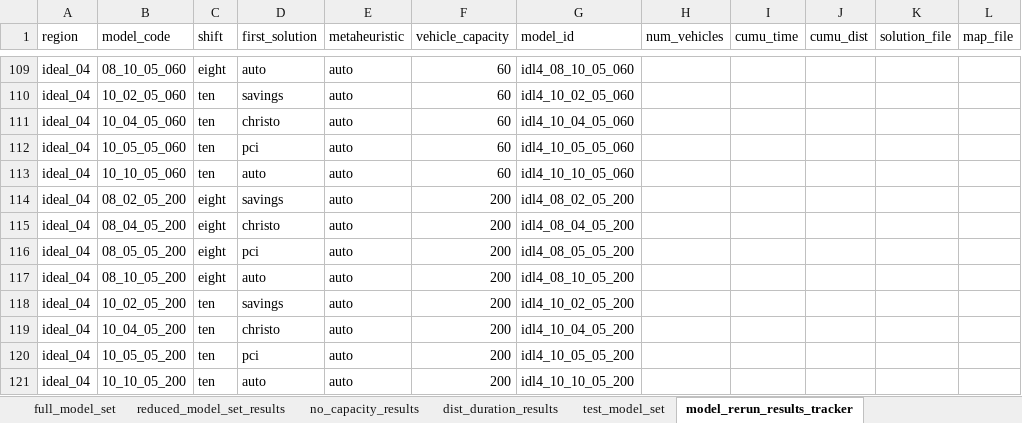
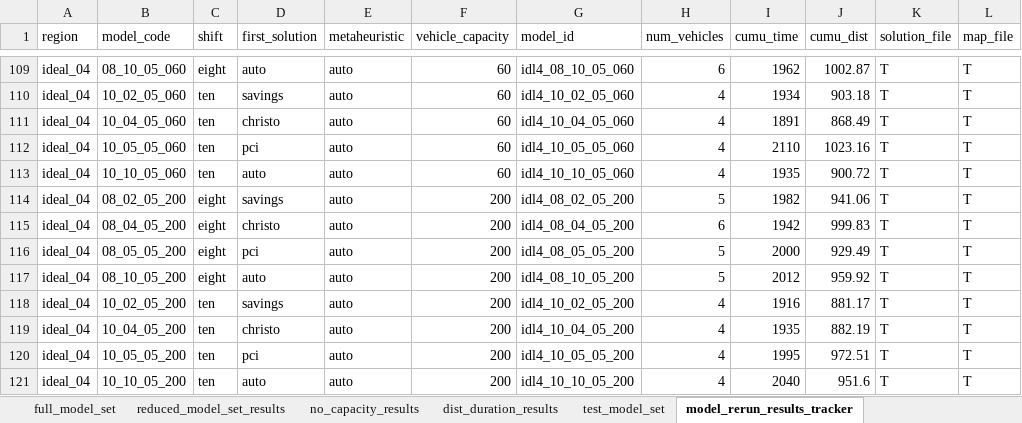
Before and after one commit to tdrexler1/wilib_vrp, an Excel workbook: vrp_results_tracker.xlsx, sheet model_rerun_results_tracker, drawn as a sheet; only a part is shown, gaps mark what is left out; values as stored, in another font and other column widths than the file's, no borders; conditional formats not drawn; the diff covers the shown part only; the diff names each change by its address in the sheet, - before the commit and + after, or states it on an @@ line.

Commit message:
ideal region 4 results

```diff
--- a/vrp_results_tracker.xlsx (sheet model_rerun_results_tracker)
+++ b/vrp_results_tracker.xlsx (sheet model_rerun_results_tracker)
-H109 (num_vehicles): (empty)
+H109 (num_vehicles): 6
-I109 (cumu_time): (empty)
+I109 (cumu_time): 1962
-J109 (cumu_dist): (empty)
+J109 (cumu_dist): 1002.87
-K109:K121 (solution_file): (empty)
+K109:K121 (solution_file): T
-L109:L121 (map_file): (empty)
+L109:L121 (map_file): T
-H110:H113 (num_vehicles): (empty)
+H110:H113 (num_vehicles): 4
-I110 (cumu_time): (empty)
+I110 (cumu_time): 1934
-J110 (cumu_dist): (empty)
+J110 (cumu_dist): 903.18
-I111 (cumu_time): (empty)
+I111 (cumu_time): 1891
-J111 (cumu_dist): (empty)
+J111 (cumu_dist): 868.49
-I112 (cumu_time): (empty)
+I112 (cumu_time): 2110
-J112 (cumu_dist): (empty)
+J112 (cumu_dist): 1023.16
-I113 (cumu_time): (empty)
+I113 (cumu_time): 1935
-J113 (cumu_dist): (empty)
+J113 (cumu_dist): 900.72
-H114 (num_vehicles): (empty)
+H114 (num_vehicles): 5
-I114 (cumu_time): (empty)
+I114 (cumu_time): 1982
-J114 (cumu_dist): (empty)
+J114 (cumu_dist): 941.06
-H115 (num_vehicles): (empty)
+H115 (num_vehicles): 6
-I115 (cumu_time): (empty)
+I115 (cumu_time): 1942
-J115 (cumu_dist): (empty)
+J115 (cumu_dist): 999.83
-H116:H117 (num_vehicles): (empty)
+H116:H117 (num_vehicles): 5
-I116 (cumu_time): (empty)
+I116 (cumu_time): 2000
-J116 (cumu_dist): (empty)
+J116 (cumu_dist): 929.49
-I117 (cumu_time): (empty)
+I117 (cumu_time): 2012
-J117 (cumu_dist): (empty)
+J117 (cumu_dist): 959.92
-H118:H121 (num_vehicles): (empty)
+H118:H121 (num_vehicles): 4
-I118 (cumu_time): (empty)
+I118 (cumu_time): 1916
-J118 (cumu_dist): (empty)
+J118 (cumu_dist): 881.17
-I119 (cumu_time): (empty)
+I119 (cumu_time): 1935
-J119 (cumu_dist): (empty)
+J119 (cumu_dist): 882.19
-I120 (cumu_time): (empty)
+I120 (cumu_time): 1995
-J120 (cumu_dist): (empty)
+J120 (cumu_dist): 972.51
-I121 (cumu_time): (empty)
+I121 (cumu_time): 2040
-J121 (cumu_dist): (empty)
+J121 (cumu_dist): 951.6
```
Also changed, not shown: 95 edited cells elsewhere in this sheet, 35 other files.
